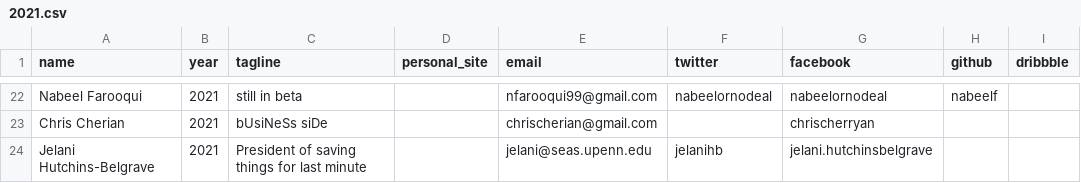
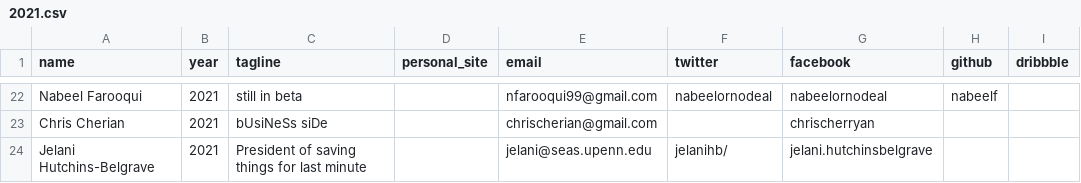
Before and after one commit to bellsociety/bellsociety.com_old, a CSV file: _data/2021.csv, drawn as a sheet; only a part is shown, gaps mark what is left out; the diff names each change by its address in the sheet, - before the commit and + after, or states it on an @@ line.

```diff
--- a/_data/2021.csv
+++ b/_data/2021.csv
-F24 (twitter): jelanihb
+F24 (twitter): jelanihb/
```
Also changed, not shown: 1 other file.
